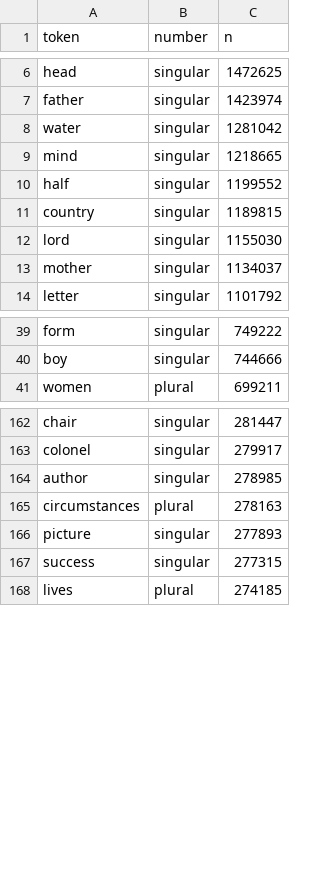
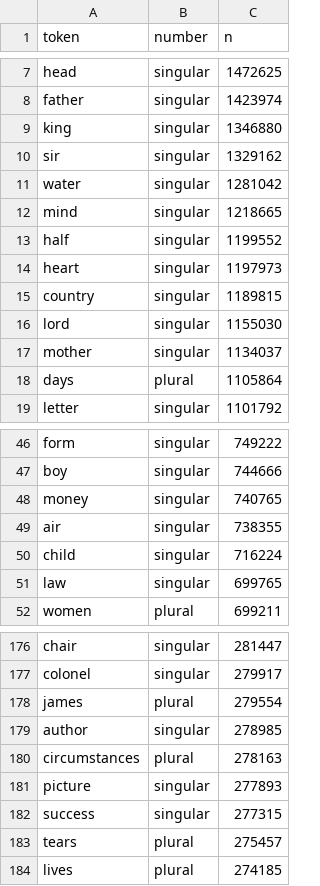
Before and after one commit to borstell/words, a TSV file: data/token_freqs.tsv, drawn as a sheet; only a part is shown, gaps mark what is left out; the diff covers the shown part only.

```diff
--- a/data/token_freqs.tsv
+++ b/data/token_freqs.tsv
@@ -7,2 +8,4 @@ head	singular	1472625
 father	singular	1423974
+king	singular	1346880
+sir	singular	1329162
 water	singular	1281042
@@ -10,2 +13,3 @@ mind	singular	1218665
 half	singular	1199552
+heart	singular	1197973
 country	singular	1189815
@@ -13,2 +17,3 @@ lord	singular	1155030
 mother	singular	1134037
+days	plural	1105864
 letter	singular	1101792
@@ -40,2 +47,6 @@ form	singular	749222
 boy	singular	744666
+money	singular	740765
+air	singular	738355
+child	singular	716224
+law	singular	699765
 women	plural	699211
@@ -163,2 +177,3 @@ chair	singular	281447
 colonel	singular	279917
+james	plural	279554
 author	singular	278985
@@ -167,2 +182,3 @@ picture	singular	277893
 success	singular	277315
+tears	plural	275457
 lives	plural	274185
```
Also changed, not shown: 48 added rows elsewhere in this file, data/word_lemma.csv.
